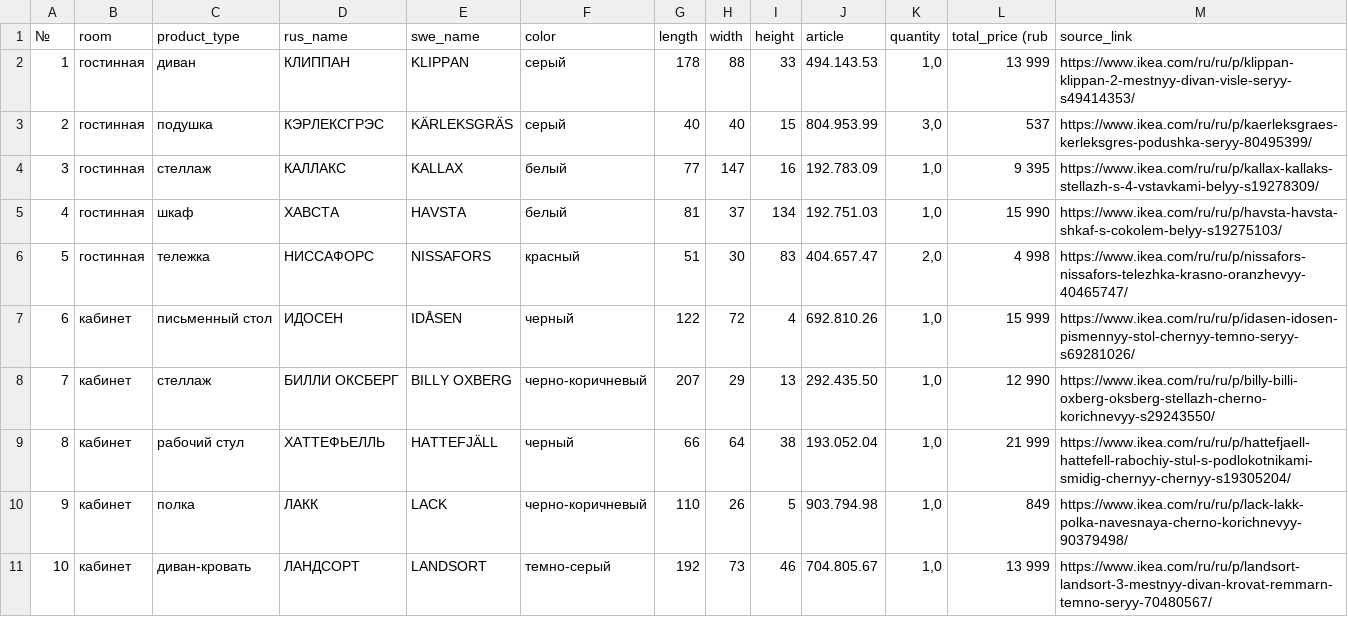
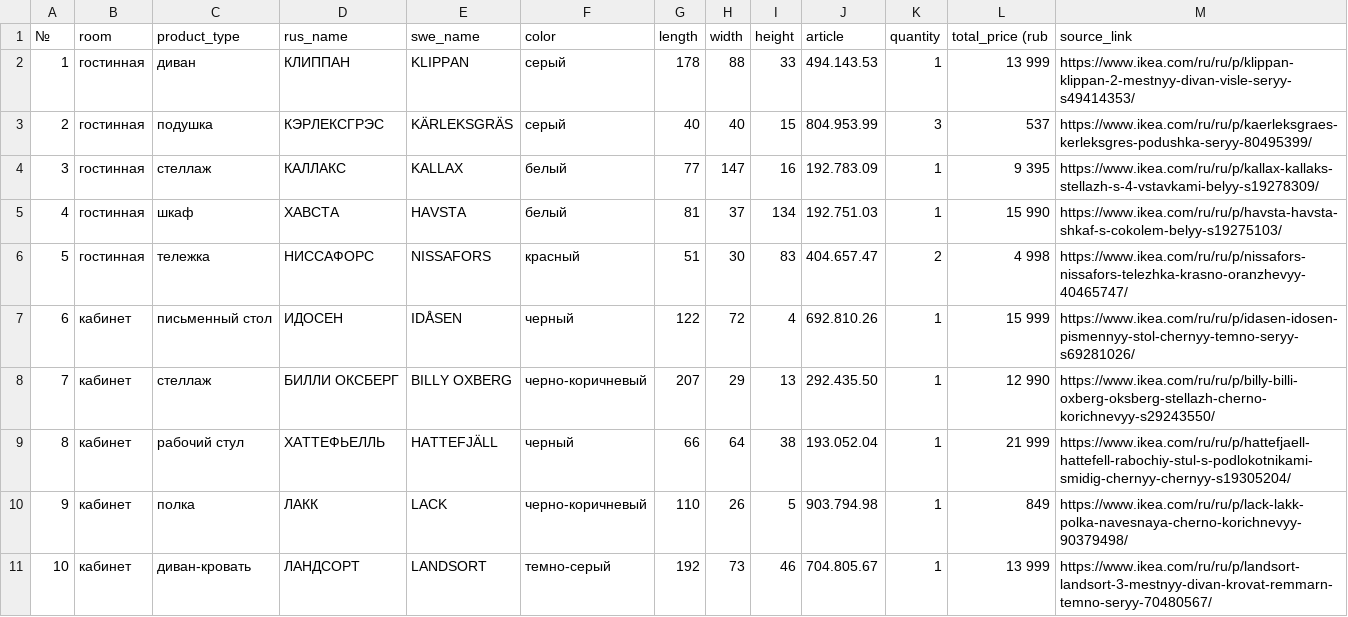
Before and after one commit to Curyma/Pokatilov_itogovaya, a CSV file: laba.csv, drawn as a sheet.

Commit message:
Update laba.csv

```diff
--- a/laba.csv
+++ b/laba.csv
@@ -1,11 +1,11 @@
 №;room;product_type;rus_name;swe_name;color;length;width;height;article;quantity;total_price (rub;source_link
-1;гостинная;диван;КЛИППАН;KLIPPAN ;серый;178;88;33;494.143.53;1,0;13 999;https://www.ikea.com/ru/ru/p/klippan-klippan-2-mestnyy-divan-visle-seryy-s49414353/
-2;гостинная;подушка;КЭРЛЕКСГРЭС; KÄRLEKSGRÄS ;серый;40;40;15;804.953.99;3,0;537;https://www.ikea.com/ru/ru/p/kaerleksgraes-kerleksgres-podushka-seryy-80495399/
-3;гостинная;стеллаж;КАЛЛАКС;KALLAX ;белый;77;147;16;192.783.09;1,0;9 395;https://www.ikea.com/ru/ru/p/kallax-kallaks-stellazh-s-4-vstavkami-belyy-s19278309/
-4;гостинная;шкаф;ХАВСТА;HAVSTA ;белый;81;37;134;192.751.03;1,0;15 990;https://www.ikea.com/ru/ru/p/havsta-havsta-shkaf-s-cokolem-belyy-s19275103/
-5;гостинная;тележка;НИССАФОРС;NISSAFORS;красный;51;30;83;404.657.47;2,0;4 998;https://www.ikea.com/ru/ru/p/nissafors-nissafors-telezhka-krasno-oranzhevyy-40465747/
-6;кабинет;письменный стол;ИДОСЕН;IDÅSEN ;черный;122;72;4;692.810.26;1,0;15 999;https://www.ikea.com/ru/ru/p/idasen-idosen-pismennyy-stol-chernyy-temno-seryy-s69281026/
-7;кабинет;стеллаж;БИЛЛИ ОКСБЕРГ;BILLY OXBERG ;черно-коричневый;207;29;13;292.435.50;1,0;12 990;https://www.ikea.com/ru/ru/p/billy-billi-oxberg-oksberg-stellazh-cherno-korichnevyy-s29243550/
-8;кабинет;рабочий стул;ХАТТЕФЬЕЛЛЬ;HATTEFJÄLL ;черный;66;64;38;193.052.04;1,0;21 999;https://www.ikea.com/ru/ru/p/hattefjaell-hattefell-rabochiy-stul-s-podlokotnikami-smidig-chernyy-chernyy-s19305204/
-9;кабинет;полка;ЛАКК;LACK ;черно-коричневый;110;26;5;903.794.98;1,0;849;https://www.ikea.com/ru/ru/p/lack-lakk-polka-navesnaya-cherno-korichnevyy-90379498/
-10;кабинет;диван-кровать;ЛАНДСОРТ;LANDSORT ;темно-серый;192;73;46;704.805.67;1,0;13 999;https://www.ikea.com/ru/ru/p/landsort-landsort-3-mestnyy-divan-krovat-remmarn-temno-seryy-70480567/
+1;гостинная;диван;КЛИППАН;KLIPPAN ;серый;178;88;33;494.143.53;1;13 999;https://www.ikea.com/ru/ru/p/klippan-klippan-2-mestnyy-divan-visle-seryy-s49414353/
+2;гостинная;подушка;КЭРЛЕКСГРЭС; KÄRLEKSGRÄS ;серый;40;40;15;804.953.99;3;537;https://www.ikea.com/ru/ru/p/kaerleksgraes-kerleksgres-podushka-seryy-80495399/
+3;гостинная;стеллаж;КАЛЛАКС;KALLAX ;белый;77;147;16;192.783.09;1;9 395;https://www.ikea.com/ru/ru/p/kallax-kallaks-stellazh-s-4-vstavkami-belyy-s19278309/
+4;гостинная;шкаф;ХАВСТА;HAVSTA ;белый;81;37;134;192.751.03;1;15 990;https://www.ikea.com/ru/ru/p/havsta-havsta-shkaf-s-cokolem-belyy-s19275103/
+5;гостинная;тележка;НИССАФОРС;NISSAFORS;красный;51;30;83;404.657.47;2;4 998;https://www.ikea.com/ru/ru/p/nissafors-nissafors-telezhka-krasno-oranzhevyy-40465747/
+6;кабинет;письменный стол;ИДОСЕН;IDÅSEN ;черный;122;72;4;692.810.26;1;15 999;https://www.ikea.com/ru/ru/p/idasen-idosen-pismennyy-stol-chernyy-temno-seryy-s69281026/
+7;кабинет;стеллаж;БИЛЛИ ОКСБЕРГ;BILLY OXBERG ;черно-коричневый;207;29;13;292.435.50;1;12 990;https://www.ikea.com/ru/ru/p/billy-billi-oxberg-oksberg-stellazh-cherno-korichnevyy-s29243550/
+8;кабинет;рабочий стул;ХАТТЕФЬЕЛЛЬ;HATTEFJÄLL ;черный;66;64;38;193.052.04;1;21 999;https://www.ikea.com/ru/ru/p/hattefjaell-hattefell-rabochiy-stul-s-podlokotnikami-smidig-chernyy-chernyy-s19305204/
+9;кабинет;полка;ЛАКК;LACK ;черно-коричневый;110;26;5;903.794.98;1;849;https://www.ikea.com/ru/ru/p/lack-lakk-polka-navesnaya-cherno-korichnevyy-90379498/
+10;кабинет;диван-кровать;ЛАНДСОРТ;LANDSORT ;темно-серый;192;73;46;704.805.67;1;13 999;https://www.ikea.com/ru/ru/p/landsort-landsort-3-mestnyy-divan-krovat-remmarn-temno-seryy-70480567/
```
